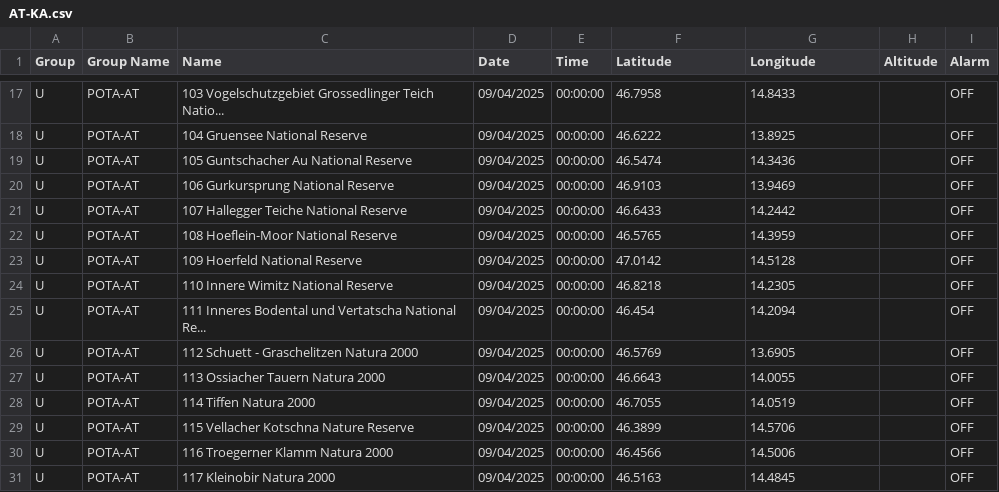
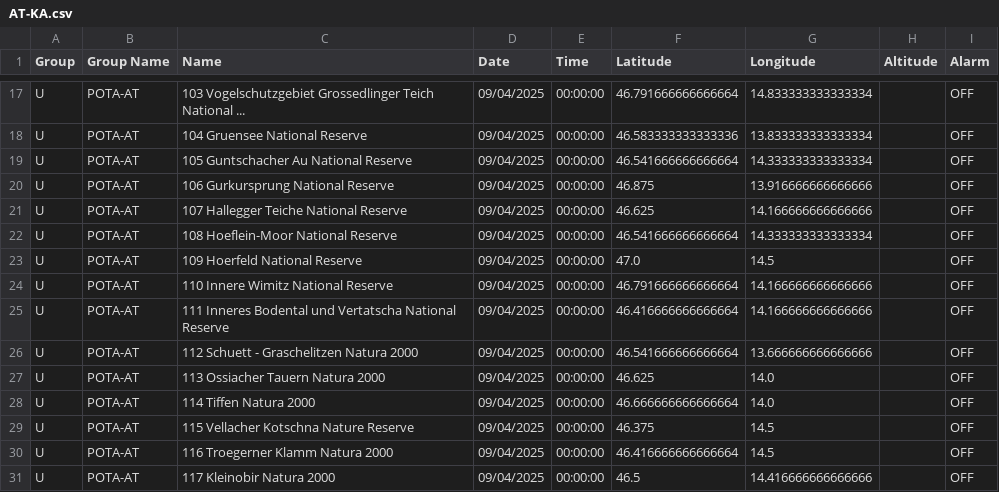
Before and after one commit to OrionGamerCat/codeplug, a CSV file: POTA-GPS/Austria/AT-KA.csv, drawn as a sheet; only a part is shown, gaps mark what is left out; the diff covers the shown part only; the diff names each change by its address in the sheet, - before the commit and + after, or states it on an @@ line.

```diff
--- a/POTA-GPS/Austria/AT-KA.csv
+++ b/POTA-GPS/Austria/AT-KA.csv
-C17 (Name): …Grossedlinger Teich Natio...
+C17 (Name): …Grossedlinger Teich National ...
-F17 (Latitude): 46.7958
+F17 (Latitude): 46.791666666666664
-G17 (Longitude): 14.8433
+G17 (Longitude): 14.833333333333334
-F18 (Latitude): 46.6222
+F18 (Latitude): 46.583333333333336
-G18 (Longitude): 13.8925
+G18 (Longitude): 13.833333333333334
-F19 (Latitude): 46.5474
+F19 (Latitude): 46.541666666666664
-G19 (Longitude): 14.3436
+G19 (Longitude): 14.333333333333334
-F20 (Latitude): 46.9103
+F20 (Latitude): 46.875
-G20 (Longitude): 13.9469
+G20 (Longitude): 13.916666666666666
-F21 (Latitude): 46.6433
+F21 (Latitude): 46.625
-G21 (Longitude): 14.2442
+G21 (Longitude): 14.166666666666666
-F22 (Latitude): 46.5765
+F22 (Latitude): 46.541666666666664
-G22 (Longitude): 14.3959
+G22 (Longitude): 14.333333333333334
-F23 (Latitude): 47.0142
+F23 (Latitude): 47.0
-G23 (Longitude): 14.5128
+G23 (Longitude): 14.5
-F24 (Latitude): 46.8218
+F24 (Latitude): 46.791666666666664
-G24 (Longitude): 14.2305
+G24 (Longitude): 14.166666666666666
-C25 (Name): …Vertatscha National Re...
+C25 (Name): …Vertatscha National Reserve
-F25 (Latitude): 46.454
+F25 (Latitude): 46.416666666666664
-G25 (Longitude): 14.2094
+G25 (Longitude): 14.166666666666666
-F26 (Latitude): 46.5769
+F26 (Latitude): 46.541666666666664
-G26 (Longitude): 13.6905
+G26 (Longitude): 13.666666666666666
-F27 (Latitude): 46.6643
+F27 (Latitude): 46.625
-G27 (Longitude): 14.0055
+G27 (Longitude): 14.0
-F28 (Latitude): 46.7055
+F28 (Latitude): 46.666666666666664
-G28 (Longitude): 14.0519
+G28 (Longitude): 14.0
-F29 (Latitude): 46.3899
+F29 (Latitude): 46.375
-G29 (Longitude): 14.5706
+G29 (Longitude): 14.5
-F30 (Latitude): 46.4566
+F30 (Latitude): 46.416666666666664
-G30 (Longitude): 14.5006
+G30 (Longitude): 14.5
-F31 (Latitude): 46.5163
+F31 (Latitude): 46.5
-G31 (Longitude): 14.4845
+G31 (Longitude): 14.416666666666666
```
Also changed, not shown: 116 edited cells elsewhere in this file, POTA-GPS/Austria/AT-ST.csv, POTA-GPS/Singapore/SG-CS.csv, 8 other files.
